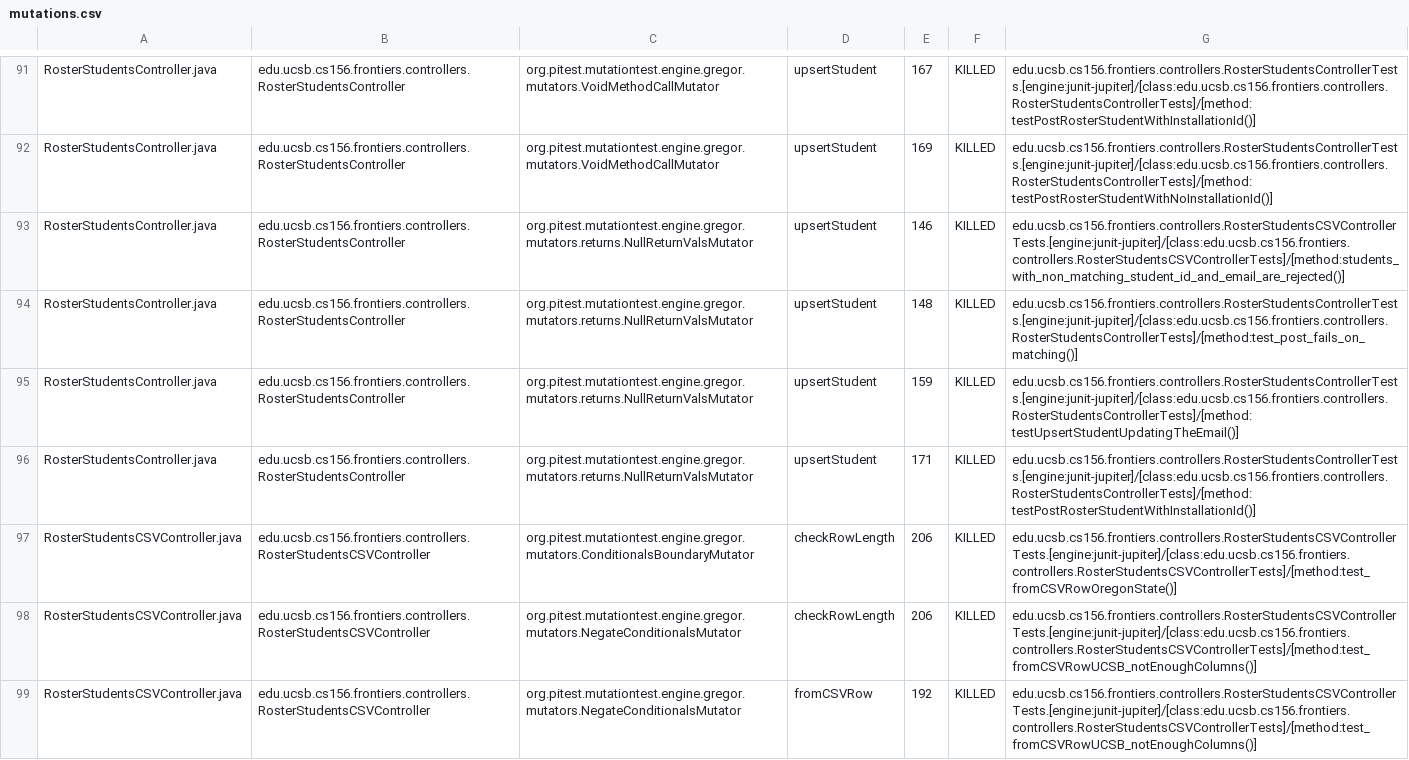
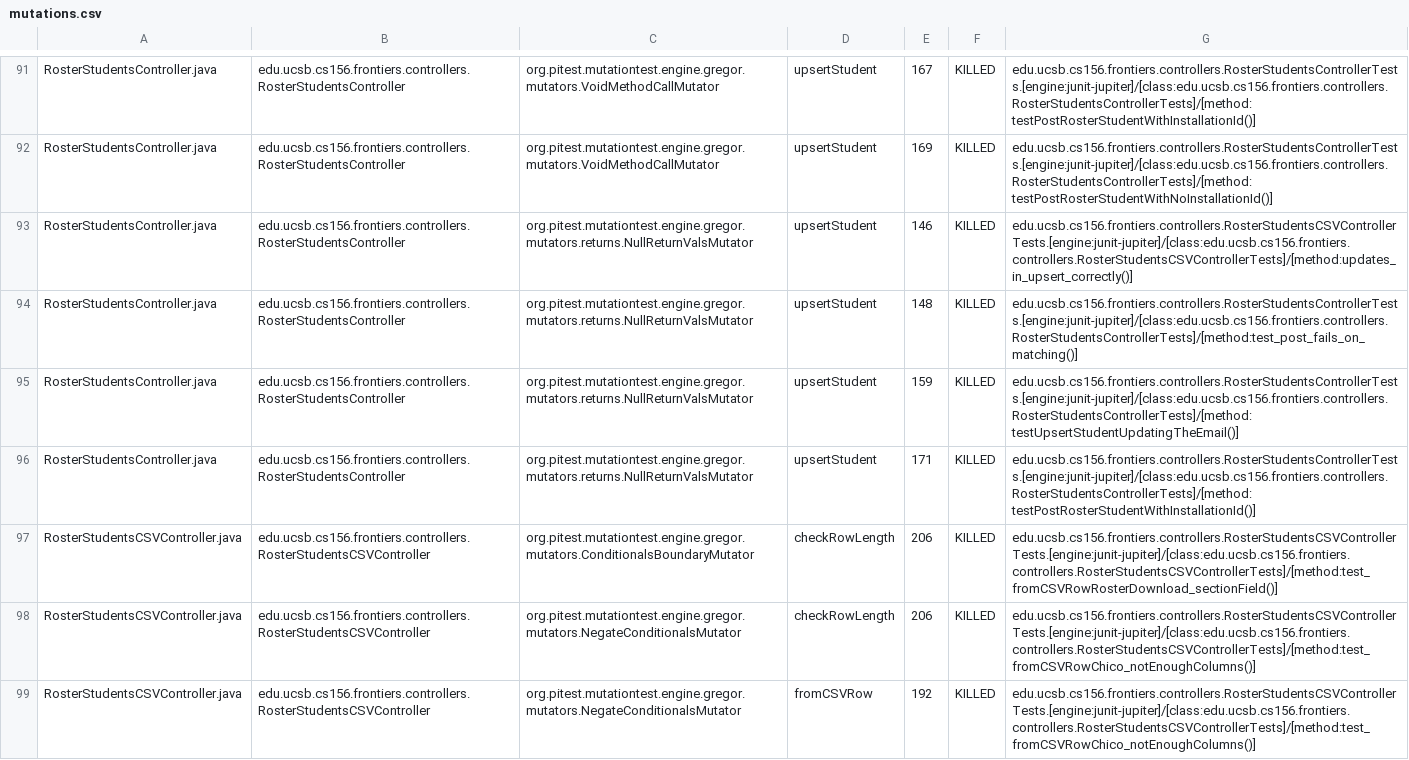
Before and after one commit to ucsb-cs156-f25/proj-frontiers-f25-11, a CSV file: prs/24/pitest/mutations.csv, drawn as a sheet; only a part is shown, gaps mark what is left out; the diff covers the shown part only.

Commit message:
Deploying to gh-pages from @ ucsb-cs156-f25/proj-frontiers-f25-11@97cd86612a219e94cfcda7f73a49dbc54ae86180 🚀

```diff
--- a/prs/24/pitest/mutations.csv
+++ b/prs/24/pitest/mutations.csv
@@ -92,3 +92,3 @@ RosterStudentsController.java,edu.ucsb.cs156.frontiers.controllers.RosterStudent
 RosterStudentsController.java,edu.ucsb.cs156.frontiers.controllers.RosterStudentsController,org.pitest.mutationtest.engine.gregor.mutators.VoidMethodCallMutator,upsertStudent,169,KILLED,edu.ucsb.cs156.frontiers.controllers.RosterStudentsControllerTests.[engine:junit-jupiter]/[class:edu.ucsb.cs156.frontiers.controllers.RosterStudentsControllerTests]/[method:testPostRosterStudentWithNoInstallationId()]
-RosterStudentsController.java,edu.ucsb.cs156.frontiers.controllers.RosterStudentsController,org.pitest.mutationtest.engine.gregor.mutators.returns.NullReturnValsMutator,upsertStudent,146,KILLED,edu.ucsb.cs156.frontiers.controllers.RosterStudentsCSVControllerTests.[engine:junit-jupiter]/[class:edu.ucsb.cs156.frontiers.controllers.RosterStudentsCSVControllerTests]/[method:students_with_non_matching_student_id_and_email_are_rejected()]
+RosterStudentsController.java,edu.ucsb.cs156.frontiers.controllers.RosterStudentsController,org.pitest.mutationtest.engine.gregor.mutators.returns.NullReturnValsMutator,upsertStudent,146,KILLED,edu.ucsb.cs156.frontiers.controllers.RosterStudentsCSVControllerTests.[engine:junit-jupiter]/[class:edu.ucsb.cs156.frontiers.controllers.RosterStudentsCSVControllerTests]/[method:updates_in_upsert_correctly()]
 RosterStudentsController.java,edu.ucsb.cs156.frontiers.controllers.RosterStudentsController,org.pitest.mutationtest.engine.gregor.mutators.returns.NullReturnValsMutator,upsertStudent,148,KILLED,edu.ucsb.cs156.frontiers.controllers.RosterStudentsControllerTests.[engine:junit-jupiter]/[class:edu.ucsb.cs156.frontiers.controllers.RosterStudentsControllerTests]/[method:test_post_fails_on_matching()]
@@ -96,4 +96,4 @@ RosterStudentsController.java,edu.ucsb.cs156.frontiers.controllers.RosterStudent
 RosterStudentsController.java,edu.ucsb.cs156.frontiers.controllers.RosterStudentsController,org.pitest.mutationtest.engine.gregor.mutators.returns.NullReturnValsMutator,upsertStudent,171,KILLED,edu.ucsb.cs156.frontiers.controllers.RosterStudentsControllerTests.[engine:junit-jupiter]/[class:edu.ucsb.cs156.frontiers.controllers.RosterStudentsControllerTests]/[method:testPostRosterStudentWithInstallationId()]
-RosterStudentsCSVController.java,edu.ucsb.cs156.frontiers.controllers.RosterStudentsCSVController,org.pitest.mutationtest.engine.gregor.mutators.ConditionalsBoundaryMutator,checkRowLength,206,KILLED,edu.ucsb.cs156.frontiers.controllers.RosterStudentsCSVControllerTests.[engine:junit-jupiter]/[class:edu.ucsb.cs156.frontiers.controllers.RosterStudentsCSVControllerTests]/[method:test_fromCSVRowOregonState()]
-RosterStudentsCSVController.java,edu.ucsb.cs156.frontiers.controllers.RosterStudentsCSVController,org.pitest.mutationtest.engine.gregor.mutators.NegateConditionalsMutator,checkRowLength,206,KILLED,edu.ucsb.cs156.frontiers.controllers.RosterStudentsCSVControllerTests.[engine:junit-jupiter]/[class:edu.ucsb.cs156.frontiers.controllers.RosterStudentsCSVControllerTests]/[method:test_fromCSVRowUCSB_notEnoughColumns()]
-RosterStudentsCSVController.java,edu.ucsb.cs156.frontiers.controllers.RosterStudentsCSVController,org.pitest.mutationtest.engine.gregor.mutators.NegateConditionalsMutator,fromCSVRow,192,KILLED,edu.ucsb.cs156.frontiers.controllers.RosterStudentsCSVControllerTests.[engine:junit-jupiter]/[class:edu.ucsb.cs156.frontiers.controllers.RosterStudentsCSVControllerTests]/[method:test_fromCSVRowUCSB_notEnoughColumns()]
+RosterStudentsCSVController.java,edu.ucsb.cs156.frontiers.controllers.RosterStudentsCSVController,org.pitest.mutationtest.engine.gregor.mutators.ConditionalsBoundaryMutator,checkRowLength,206,KILLED,edu.ucsb.cs156.frontiers.controllers.RosterStudentsCSVControllerTests.[engine:junit-jupiter]/[class:edu.ucsb.cs156.frontiers.controllers.RosterStudentsCSVControllerTests]/[method:test_fromCSVRowRosterDownload_sectionField()]
+RosterStudentsCSVController.java,edu.ucsb.cs156.frontiers.controllers.RosterStudentsCSVController,org.pitest.mutationtest.engine.gregor.mutators.NegateConditionalsMutator,checkRowLength,206,KILLED,edu.ucsb.cs156.frontiers.controllers.RosterStudentsCSVControllerTests.[engine:junit-jupiter]/[class:edu.ucsb.cs156.frontiers.controllers.RosterStudentsCSVControllerTests]/[method:test_fromCSVRowChico_notEnoughColumns()]
+RosterStudentsCSVController.java,edu.ucsb.cs156.frontiers.controllers.RosterStudentsCSVController,org.pitest.mutationtest.engine.gregor.mutators.NegateConditionalsMutator,fromCSVRow,192,KILLED,edu.ucsb.cs156.frontiers.controllers.RosterStudentsCSVControllerTests.[engine:junit-jupiter]/[class:edu.ucsb.cs156.frontiers.controllers.RosterStudentsCSVControllerTests]/[method:test_fromCSVRowChico_notEnoughColumns()]
```
Also changed, not shown: 1 added row, 1 removed row and 77 edited cells elsewhere in this file, 51 other files.
